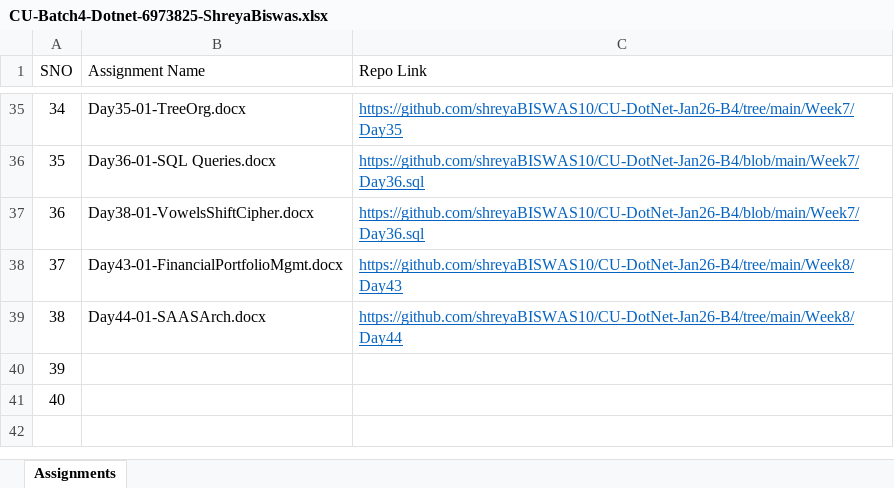
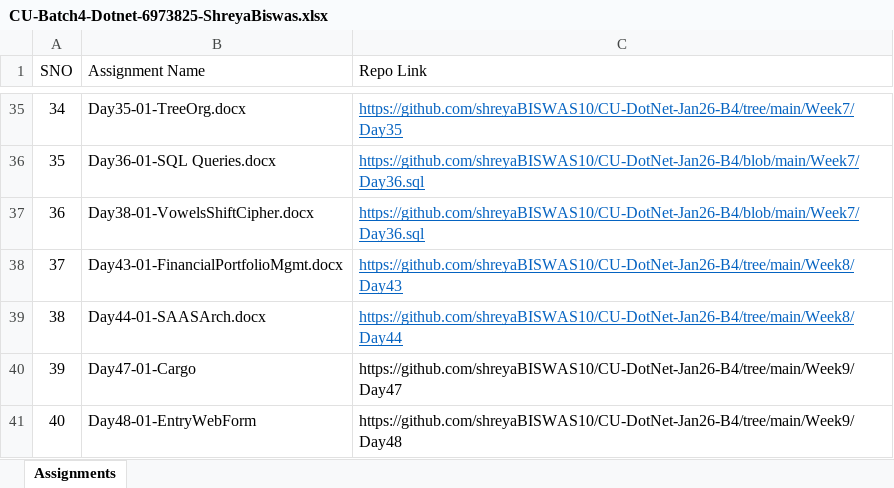
Before and after one commit to shreyaBISWAS10/CU-DotNet-Jan26-B4, an Excel workbook: CU-Batch4-Dotnet-6973825-ShreyaBiswas.xlsx, sheet Assignments, drawn as a sheet; only a part is shown, gaps mark what is left out; values as stored, in another font and other column widths than the file's, no borders; the diff names each change by its address in the sheet, - before the commit and + after, or states it on an @@ line.

```diff
--- a/CU-Batch4-Dotnet-6973825-ShreyaBiswas.xlsx (sheet Assignments)
+++ b/CU-Batch4-Dotnet-6973825-ShreyaBiswas.xlsx (sheet Assignments)
-B40 (Assignment Name): (empty)
+B40 (Assignment Name): Day47-01-Cargo
-C40 (Repo Link): (empty)
+C40 (Repo Link): https://github.com/shreyaBISWAS10/CU-DotNet-Jan26-B4/tree/main/Week9/Day47
-B41 (Assignment Name): (empty)
+B41 (Assignment Name): Day48-01-EntryWebForm
-C41 (Repo Link): (empty)
+C41 (Repo Link): https://github.com/shreyaBISWAS10/CU-DotNet-Jan26-B4/tree/main/Week9/Day48
```
Also changed, not shown: 4 other files.
